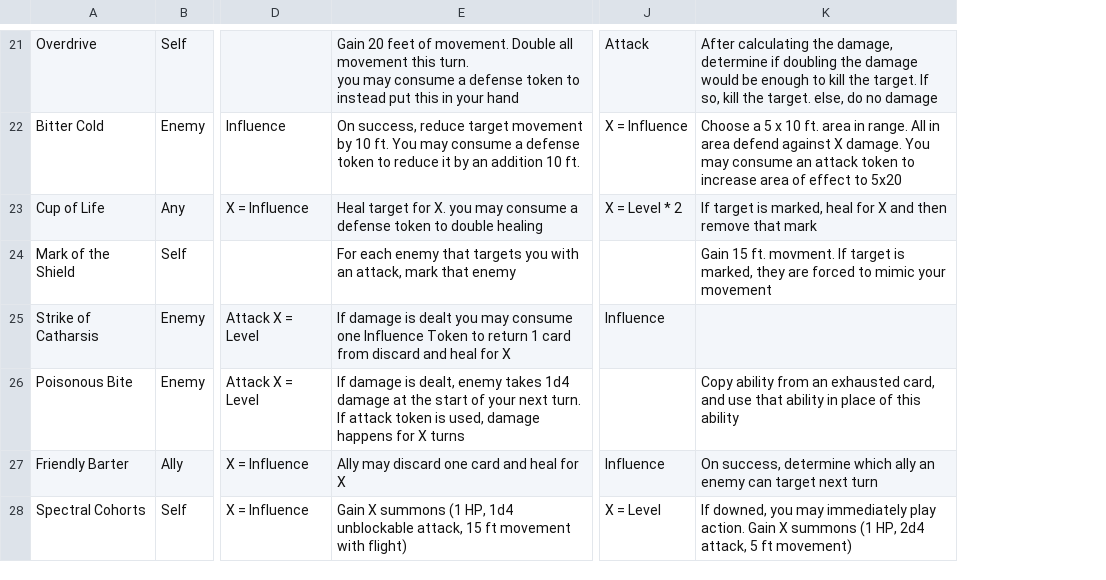
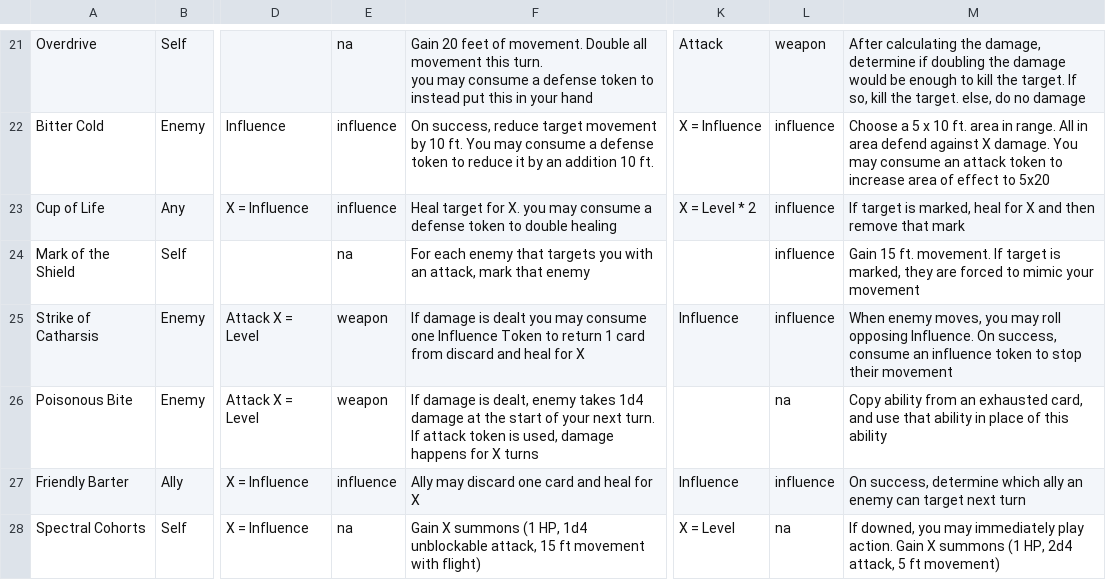
Before and after one commit to isabella232/TableTopRolePlaying_Squib, a CSV file: tactile_tabletop/Character Cards/Tactile Tabletop Data - Level 2 CC.csv, drawn as a sheet; only a part is shown, gaps mark what is left out; addresses are those after the commit; the diff covers the shown part only; the diff names each change by its address in the sheet, - before the commit and + after, or states it on an @@ line.

Commit message:
adding new weapo-or-influence column for level 2 cards, and updating generation script to target level 2 cards

```diff
--- a/tactile_tabletop/Character Cards/Tactile Tabletop Data - Level 2 CC.csv
+++ b/tactile_tabletop/Character Cards/Tactile Tabletop Data - Level 2 CC.csv
+column E, rows 21-28: na | influence | influence | na | weapon | weapon | influence | na
+column L, rows 21-28: weapon | influence | influence | influence | influence | na | influence | na
-M24: …15 ft. movment. If target…
+M24: …15 ft. movement. If target…
-M25: (empty)
+M25: When enemy moves, you may roll opposing Influence. On success, consume an influence token to stop their movement
```
Also changed, not shown: 12 edited cells elsewhere in this file, 1 other file.
